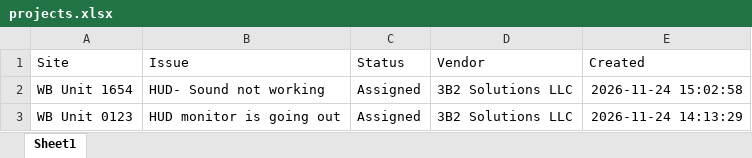
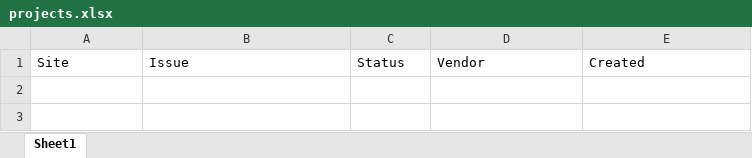
Before and after one commit to lcee210/tech-depot-hud, an Excel workbook: projects.xlsx, sheet Sheet1, drawn as a sheet; values as stored, in another font and other column widths than the file's, no borders; the diff names each change by its address in the sheet, - before the commit and + after, or states it on an @@ line.

```diff
--- a/projects.xlsx (sheet Sheet1)
+++ b/projects.xlsx (sheet Sheet1)
-row 2: WB Unit 1654 | HUD- Sound not working | Assigned | 3B2 Solutions LLC | 2026-11-24 15:02:58
-row 3: WB Unit 0123 | HUD monitor is going out | Assigned | 3B2 Solutions LLC | 2026-11-24 14:13:29
```
Also changed, not shown: data.xlsx, 1 other file.
